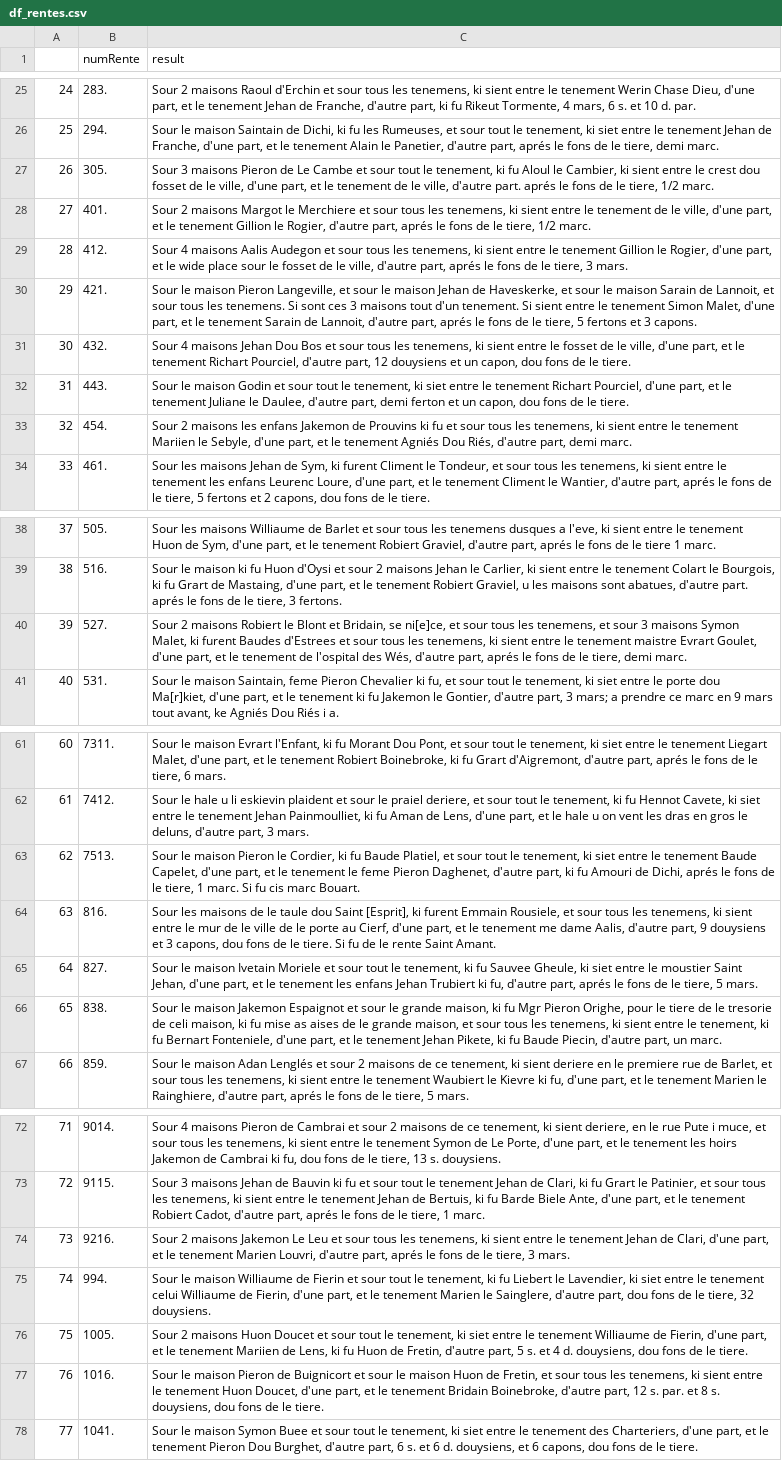
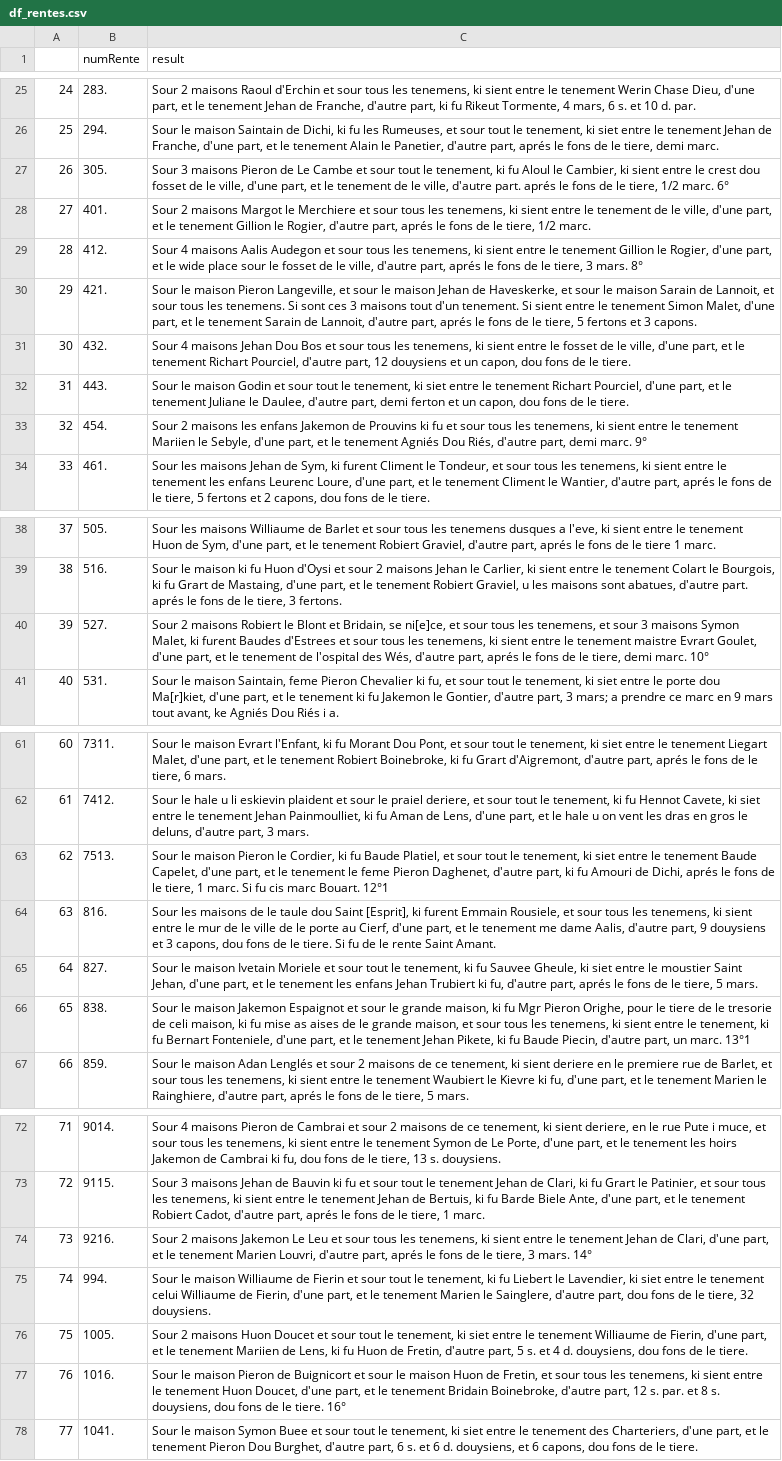
Before and after one commit to SelimBenIsmail/NLPJeanDeFrance, a CSV file: Export/df_rentes.csv, drawn as a sheet; only a part is shown, gaps mark what is left out; the diff covers the shown part only; the diff names each change by its address in the sheet, - before the commit and + after, or states it on an @@ line.

```diff
--- a/Export/df_rentes.csv
+++ b/Export/df_rentes.csv
-C27 (result): …1/2 marc.
+C27 (result): …1/2 marc. 6°
-C29 (result): …3 mars.
+C29 (result): …3 mars. 8°
-C33 (result): …demi marc.
+C33 (result): …demi marc. 9°
-C40 (result): …demi marc.
+C40 (result): …demi marc. 10°
-C63 (result): …marc Bouart.
+C63 (result): …marc Bouart. 12°1
-C66 (result): …un marc.
+C66 (result): …un marc. 13°1
-C74 (result): …3 mars.
+C74 (result): …3 mars. 14°
-C77 (result): …le tiere.
+C77 (result): …le tiere. 16°
```
Also changed, not shown: 1 edited cell elsewhere in this file, Export/df_connetablies.csv, Export/df_main.csv, 2 other files.
